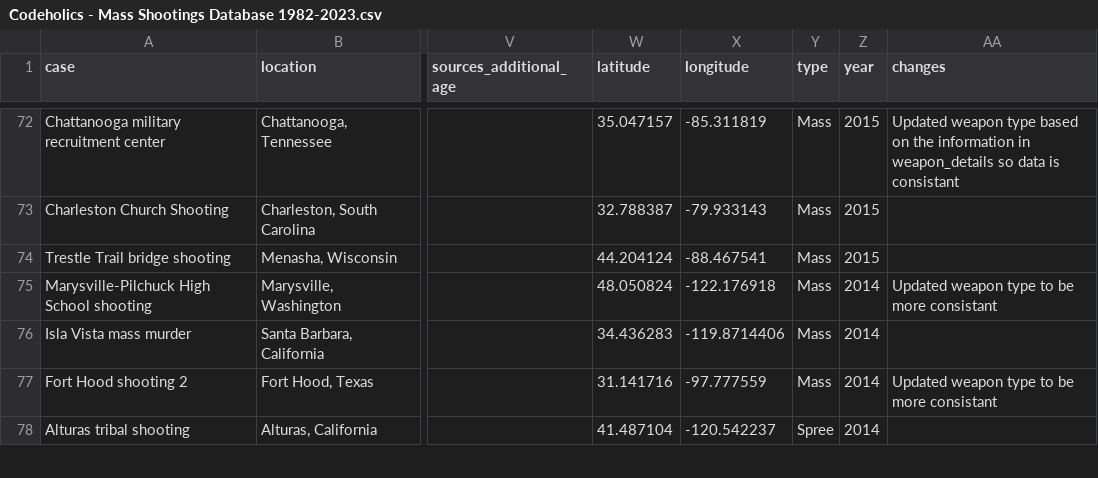
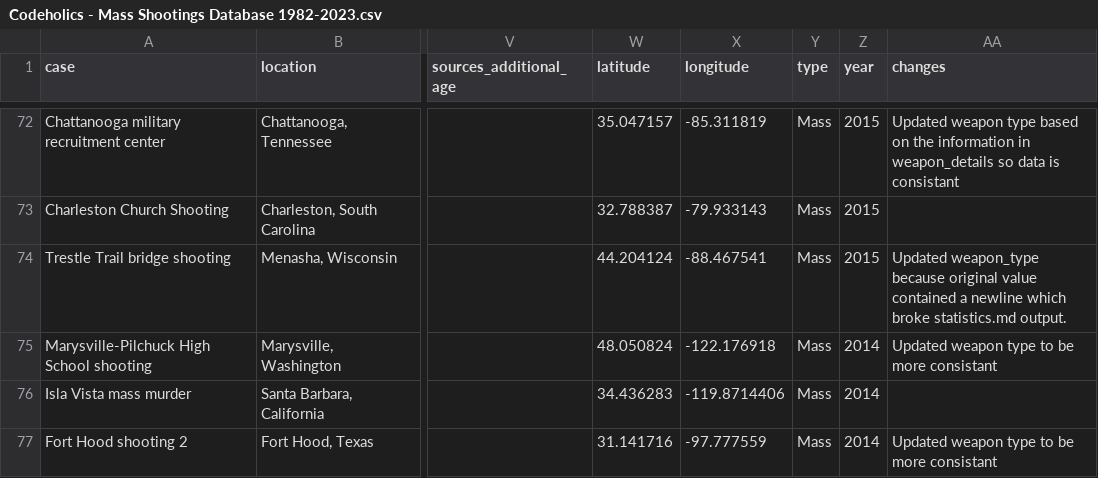
Before and after one commit to Codeholics/US-Mass-Shootings, a CSV file: Export/Codeholics - Mass Shootings Database 1982-2023.csv, drawn as a sheet; only a part is shown, gaps mark what is left out; the shorter side is filled out with more unchanged rows; the diff names each change by its address in the sheet, - before the commit and + after, or states it on an @@ line.

Commit message:
Fixed #18
Found the value causing the problem. I had to fix the record by adding a new change in start.ps1. I also changed the function I was using to convert the object to a markdown table from convertto-markdown to new-mdtable.

```diff
--- a/Export/Codeholics - Mass Shootings Database 1982-2023.csv
+++ b/Export/Codeholics - Mass Shootings Database 1982-2023.csv
-AA74 (changes): (empty)
+AA74 (changes): Updated weapon_type because original value contained a newline which broke statistics.md output.
```
Also changed, not shown: 10 other files.
